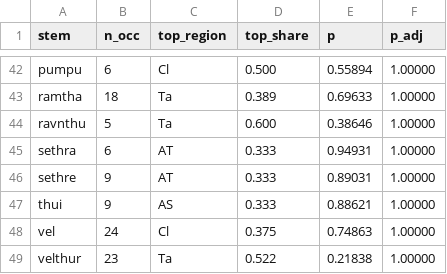
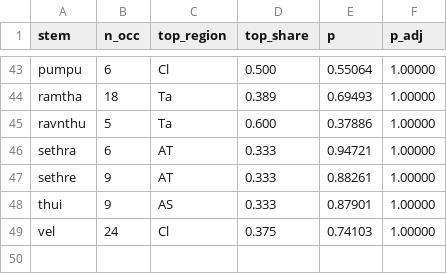
Before and after one commit to Zolden/DecipherEtruscan, a CSV file: results/prosopography_v1.csv, drawn as a sheet; only a part is shown, gaps mark what is left out; removed rows and columns are numbered as before the commit, all else as after; the diff covers the shown part only; the diff names each change by its address in the sheet, - before the commit and + after, or states it on an @@ line.

```diff
--- a/results/prosopography_v1.csv
+++ b/results/prosopography_v1.csv
-E43 (p): 0.55894
+E43 (p): 0.55064
-E44 (p): 0.69633
+E44 (p): 0.69493
-E45 (p): 0.38646
+E45 (p): 0.37886
-E46 (p): 0.94931
+E46 (p): 0.94721
-E47 (p): 0.89031
+E47 (p): 0.88261
-E48 (p): 0.88621
+E48 (p): 0.87901
-E49 (p): 0.74863
+E49 (p): 0.74103
-row 49: velthur | 23 | Ta | 0.522 | 0.21838 | 1.00000
```
Also changed, not shown: 8 added rows, 7 removed rows and 49 edited cells elsewhere in this file, results/morphemes_v1.csv, results/operators_v1.csv, 23 other files.
